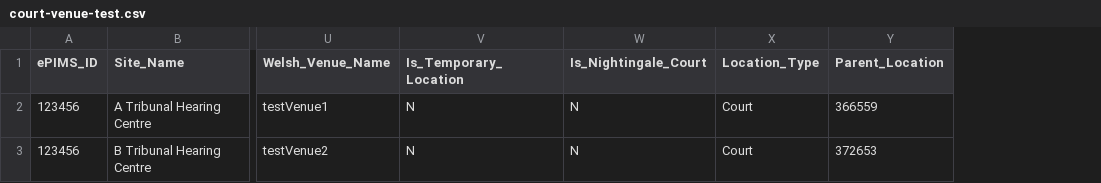
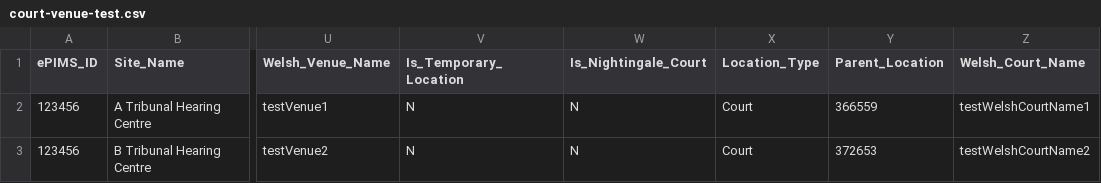
Before and after one commit to hmcts/rd-location-ref-data-load, a CSV file: src/functionalTest/resources/sourceFiles/courtVenues/court-venue-test.csv, drawn as a sheet; only a part is shown, gaps mark what is left out; the diff names each change by its address in the sheet, - before the commit and + after, or states it on an @@ line.

Commit message:
added field Welsh_Court_Name

```diff
--- a/src/functionalTest/resources/sourceFiles/courtVenues/court-venue-test.csv
+++ b/src/functionalTest/resources/sourceFiles/courtVenues/court-venue-test.csv
+column Z (Welsh_Court_Name), rows 2-3: testWelshCourtName1 | testWelshCourtName2
```
